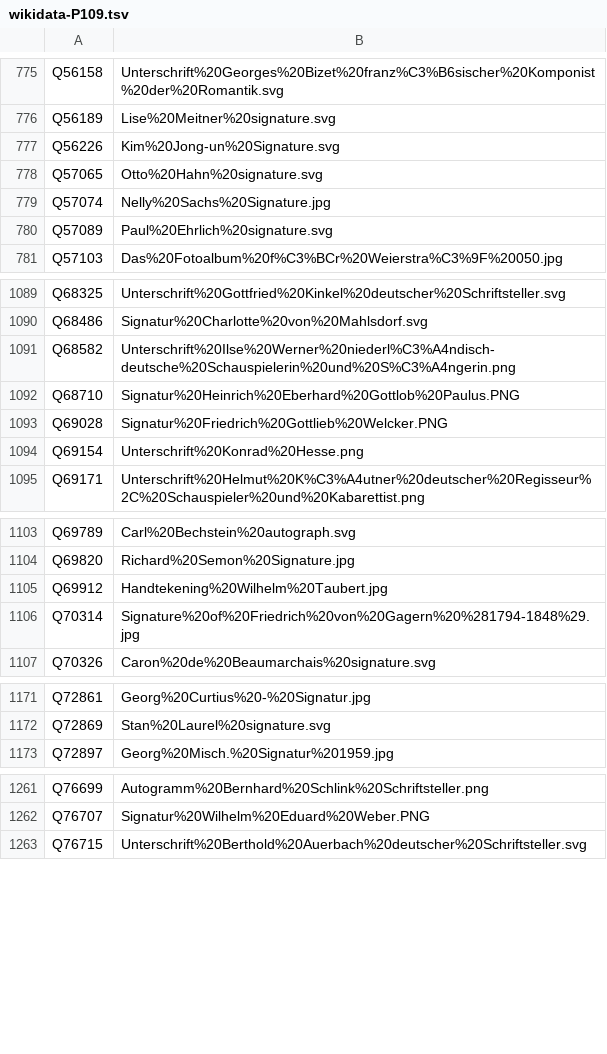
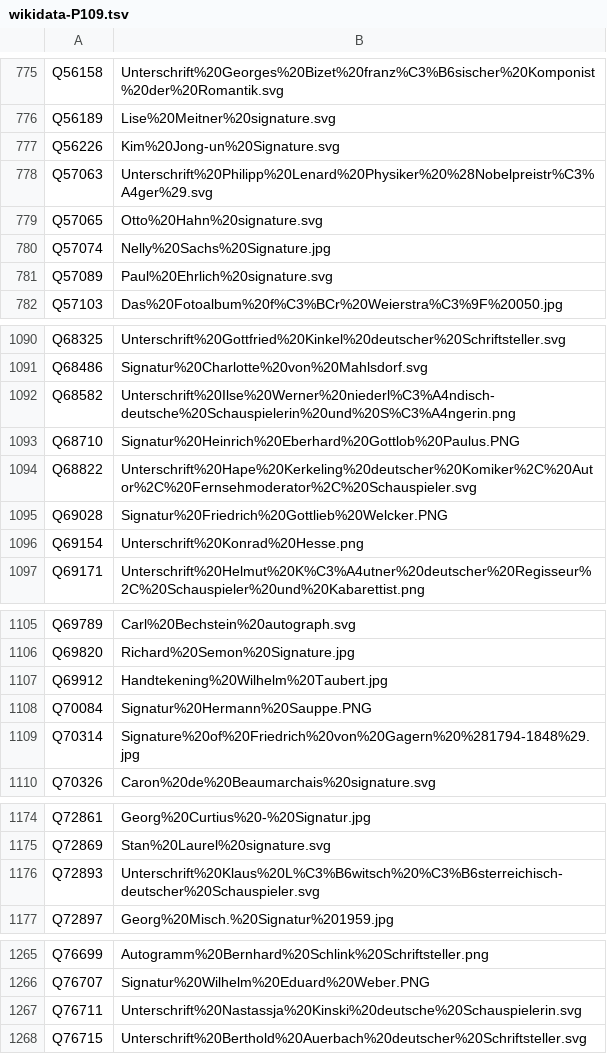
Before and after one commit to dla-marbach/dla-opac-gnd-enrichment, a TSV file: output/wikidata-P109.tsv, drawn as a sheet; only a part is shown, gaps mark what is left out; the diff covers the shown part only.

```diff
--- a/output/wikidata-P109.tsv
+++ b/output/wikidata-P109.tsv
@@ -777,2 +777,3 @@ Q56189	Lise%20Meitner%20signature.svg
 Q56226	Kim%20Jong-un%20Signature.svg
+Q57063	Unterschrift%20Philipp%20Lenard%20Physiker%20%28Nobelpreistr%C3%A4ger%29.svg
 Q57065	Otto%20Hahn%20signature.svg
@@ -1092,2 +1093,3 @@ Q68582	Unterschrift%20Ilse%20Werner%20niederl%C3%A4ndisch-deutsche%20Schauspiele
 Q68710	Signatur%20Heinrich%20Eberhard%20Gottlob%20Paulus.PNG
+Q68822	Unterschrift%20Hape%20Kerkeling%20deutscher%20Komiker%2C%20Autor%2C%20Fernsehmoderator%2C%20Schauspieler.svg
 Q69028	Signatur%20Friedrich%20Gottlieb%20Welcker.PNG
@@ -1105,2 +1107,3 @@ Q69820	Richard%20Semon%20Signature.jpg
 Q69912	Handtekening%20Wilhelm%20Taubert.jpg
+Q70084	Signatur%20Hermann%20Sauppe.PNG
 Q70314	Signature%20of%20Friedrich%20von%20Gagern%20%281794-1848%29.jpg
@@ -1172,2 +1175,3 @@ Q72861	Georg%20Curtius%20-%20Signatur.jpg
 Q72869	Stan%20Laurel%20signature.svg
+Q72893	Unterschrift%20Klaus%20L%C3%B6witsch%20%C3%B6sterreichisch-deutscher%20Schauspieler.svg
 Q72897	Georg%20Misch.%20Signatur%201959.jpg
@@ -1262,2 +1266,3 @@ Q76699	Autogramm%20Bernhard%20Schlink%20Schriftsteller.png
 Q76707	Signatur%20Wilhelm%20Eduard%20Weber.PNG
+Q76711	Unterschrift%20Nastassja%20Kinski%20deutsche%20Schauspielerin.svg
 Q76715	Unterschrift%20Berthold%20Auerbach%20deutscher%20Schriftsteller.svg
```
Also changed, not shown: 12 added rows, 1 removed row and 4 edited cells elsewhere in this file, output/lobid-deutsche-biographie.tsv, output/lobid-filmportal.tsv, 7 other files.
